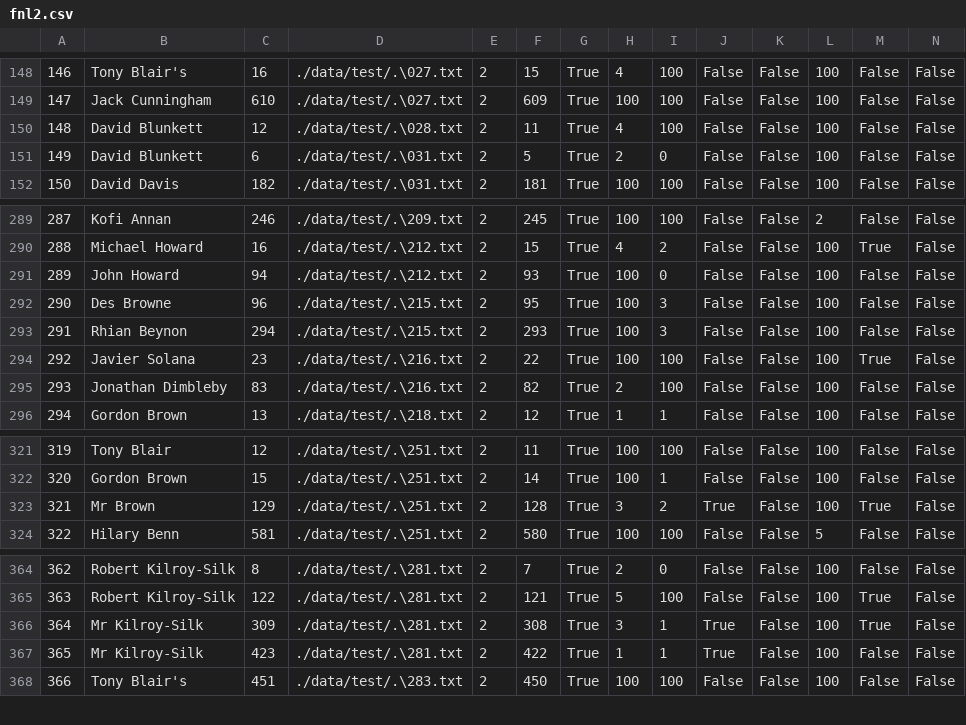
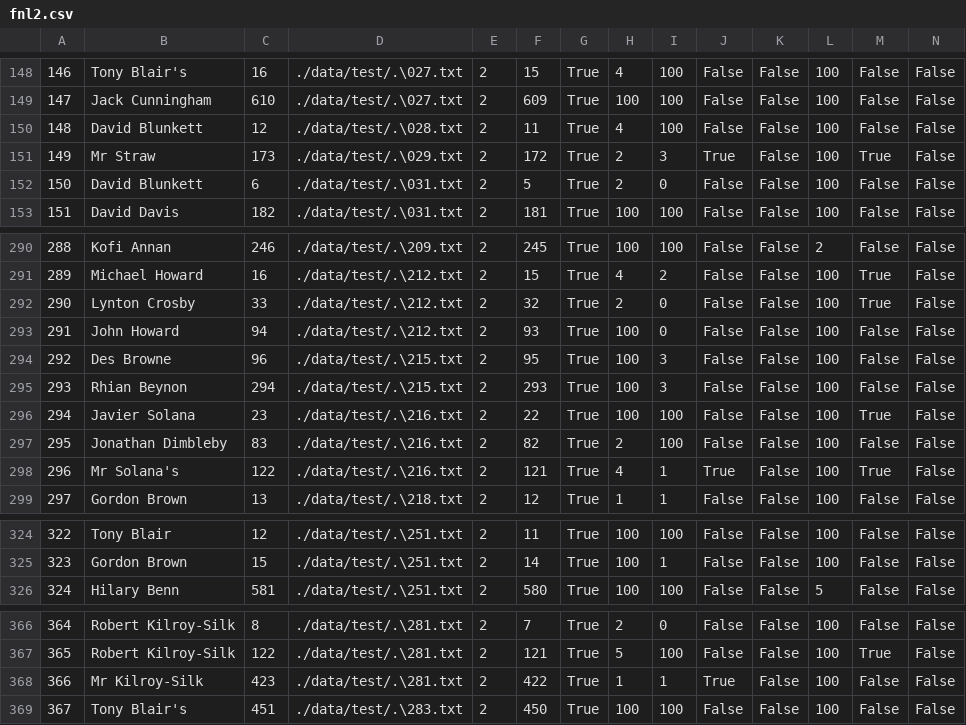
Before and after one commit to shrunambiar/shrunambiar.github.io, a CSV file: Master/fnl2.csv, drawn as a sheet; only a part is shown, gaps mark what is left out; removed rows and columns are numbered as before the commit, all else as after; rows hold the shown columns only; the diff names each change by its address in the sheet, - before the commit and + after, or states it on an @@ line.

```diff
--- a/Master/fnl2.csv
+++ b/Master/fnl2.csv
+row 151: 149 | Mr Straw | 173 | ./data/test/.\029.txt | 2 | 172 | True | 2 | 3 | True | False | 100 | True | False
@@ column A renumbered from row 152 down @@
+row 292: 290 | Lynton Crosby | 33 | ./data/test/.\212.txt | 2 | 32 | True | 2 | 0 | False | False | 100 | True | False
+row 298: 296 | Mr Solana's | 122 | ./data/test/.\216.txt | 2 | 121 | True | 4 | 1 | True | False | 100 | True | False
-row 323: 321 | Mr Brown | 129 | ./data/test/.\251.txt | 2 | 128 | True | 3 | 2 | True | False | 100 | True | False
-row 366: 364 | Mr Kilroy-Silk | 309 | ./data/test/.\281.txt | 2 | 308 | True | 3 | 1 | True | False | 100 | True | False
```
Also changed, not shown: 2 other files.
